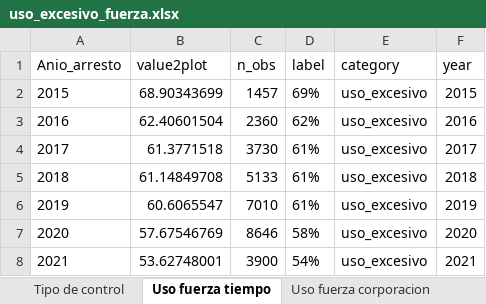
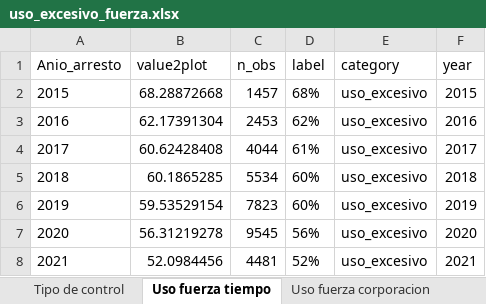
Before and after one commit to aspardog/ENPOL, an Excel workbook: National/Report/charts_and_images/uso_excesivo/uso_excesivo_fuerza.xlsx, sheet Uso fuerza tiempo, drawn as a sheet; values as stored, in another font and other column widths than the file's, no borders; the diff names each change by its address in the sheet, - before the commit and + after, or states it on an @@ line.

```diff
--- a/National/Report/charts_and_images/uso_excesivo/uso_excesivo_fuerza.xlsx (sheet Uso fuerza tiempo)
+++ b/National/Report/charts_and_images/uso_excesivo/uso_excesivo_fuerza.xlsx (sheet Uso fuerza tiempo)
-B2 (value2plot): 68.90343699
+B2 (value2plot): 68.28872668
-D2 (label): 69%
+D2 (label): 68%
-B3 (value2plot): 62.40601504
+B3 (value2plot): 62.17391304
-C3 (n_obs): 2360
+C3 (n_obs): 2453
-B4 (value2plot): 61.3771518
+B4 (value2plot): 60.62428408
-C4 (n_obs): 3730
+C4 (n_obs): 4044
-B5 (value2plot): 61.14849708
+B5 (value2plot): 60.1865285
-C5 (n_obs): 5133
+C5 (n_obs): 5534
-D5:D6 (label): 61%
+D5:D6 (label): 60%
-B6 (value2plot): 60.6065547
+B6 (value2plot): 59.53529154
-C6 (n_obs): 7010
+C6 (n_obs): 7823
-B7 (value2plot): 57.67546769
+B7 (value2plot): 56.31219278
-C7 (n_obs): 8646
+C7 (n_obs): 9545
-D7 (label): 58%
+D7 (label): 56%
-B8 (value2plot): 53.62748001
+B8 (value2plot): 52.0984456
-C8 (n_obs): 3900
+C8 (n_obs): 4481
-D8 (label): 54%
+D8 (label): 52%
```
Also changed, not shown: sheet Tipo de control, sheet Uso fuerza corporacion, National/Visualization/Infografias/Derecho a la información, a la no autoincriminacion y a una justicia pronta.xlsx, National/Visualization/Infografias/Derecho a una defensa oportua y adecuada.xlsx, 23 other files.
